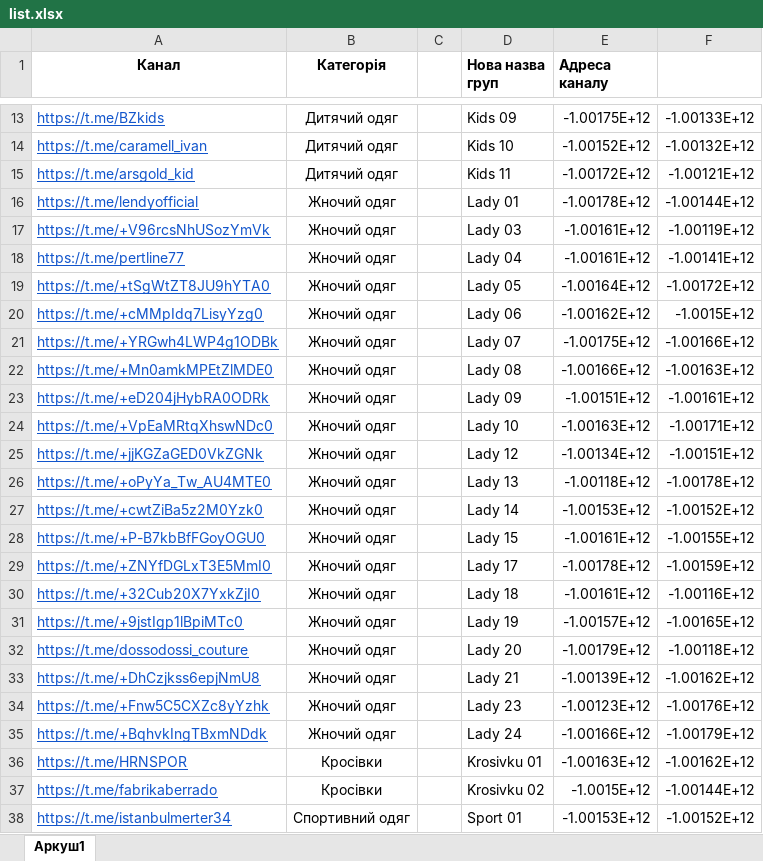
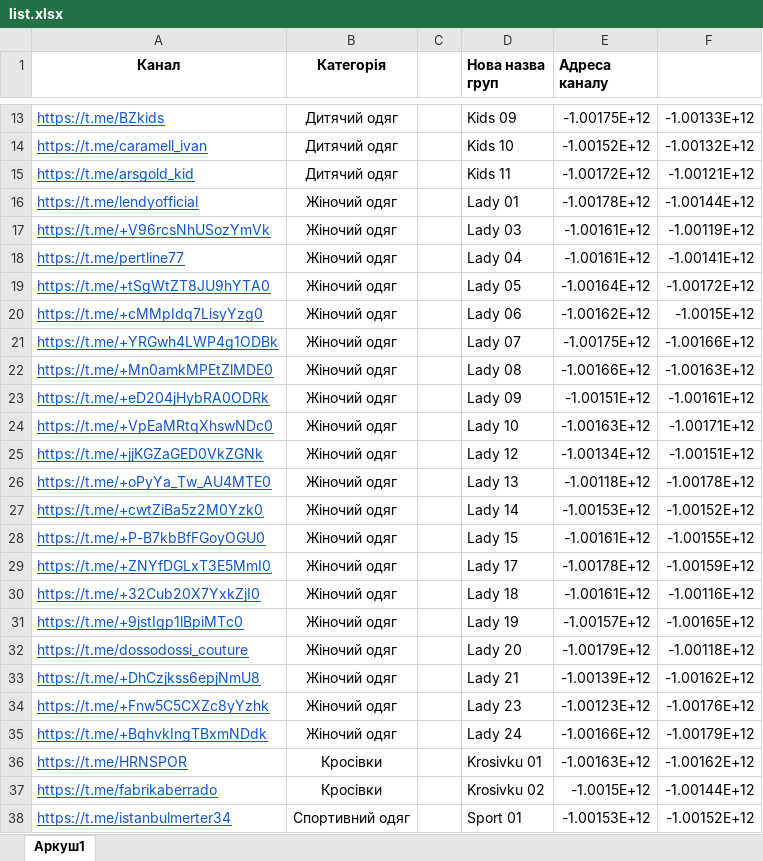
Before and after one commit to elaiviaien/seller_bot, an Excel workbook: list.xlsx, sheet Аркуш1, drawn as a sheet; only a part is shown, gaps mark what is left out; values as stored, in another font and other column widths than the file's, no borders; the diff names each change by its address in the sheet, - before the commit and + after, or states it on an @@ line.

```diff
--- a/list.xlsx (sheet Аркуш1)
+++ b/list.xlsx (sheet Аркуш1)
-B16:B35 (Категорія): Жночий одяг
+B16:B35 (Категорія): Жіночий одяг
```
Also changed, not shown: categories.xlsx, 5 other files.
